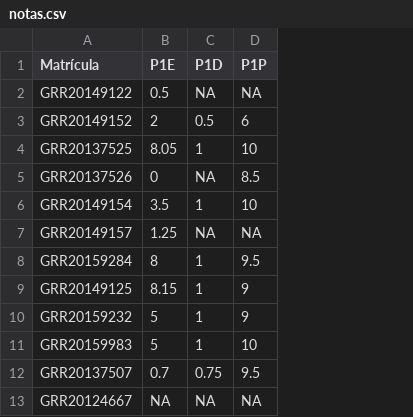
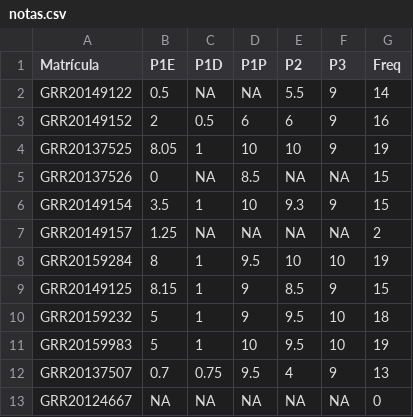
Before and after one commit to fernandomayer/ce074, a CSV file: misc/notas.csv, drawn as a sheet; only a part is shown; the diff names each change by its address in the sheet, - before the commit and + after, or states it on an @@ line.

Commit message:
Atualiza notas

```diff
--- a/misc/notas.csv
+++ b/misc/notas.csv
+column E (P2), rows 2-13: 5.5 | 6 | 10 | NA | 9.3 | NA | 10 | 8.5 | 9.5 | 9.5 | 4 | NA
+column F (P3), rows 2-13: 9 | 9 | 9 | NA | 9 | NA | 10 | 9 | 10 | 10 | 9 | NA
+column G (Freq), rows 2-13: 14 | 16 | 19 | 15 | 15 | 2 | 19 | 15 | 18 | 19 | 13 | 0
```
Also changed, not shown: 1 other file.
